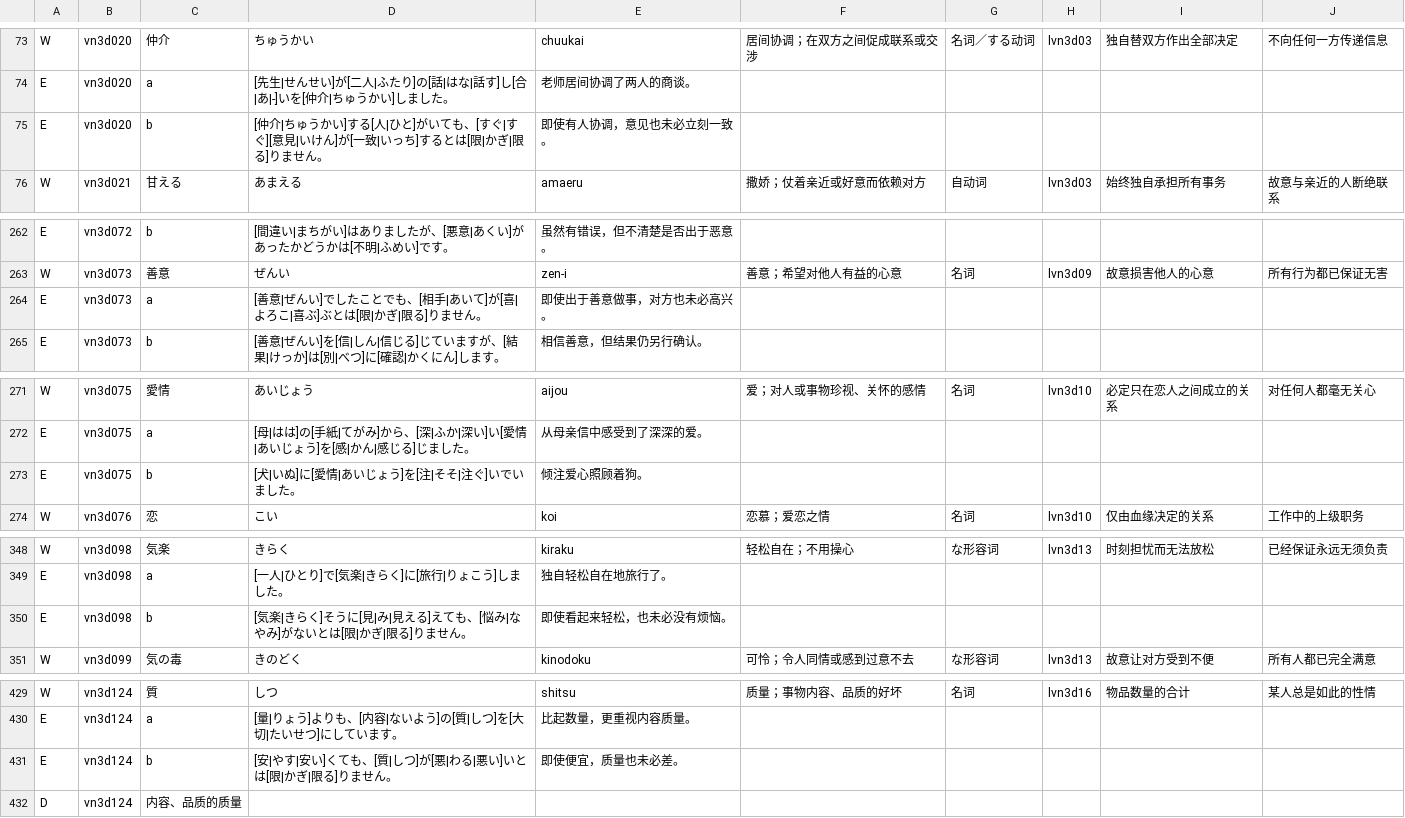
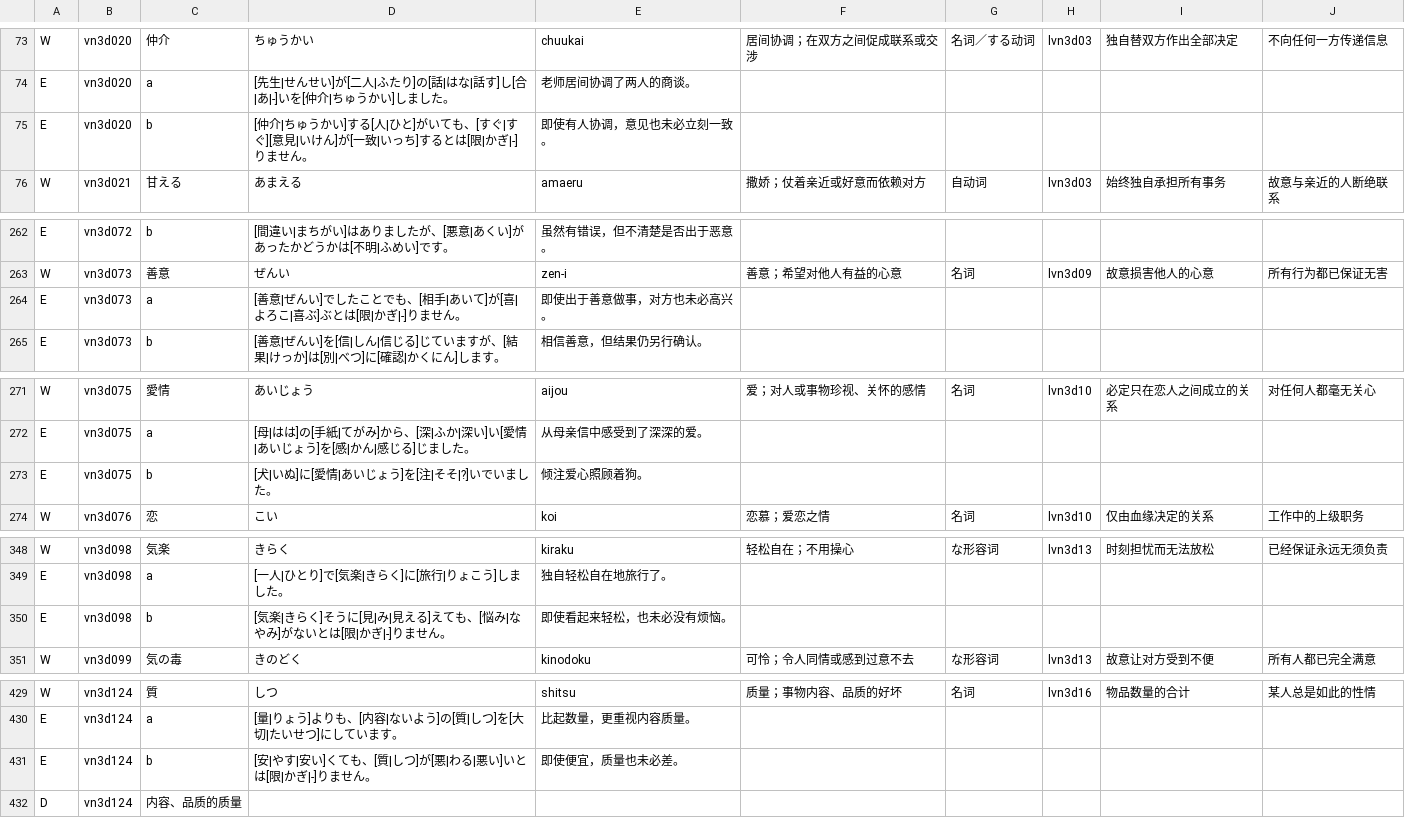
Before and after one commit to CJY-C/jplearn, a TSV file: content/authoring/n3-relationships-and-expression.tsv, drawn as a sheet; only a part is shown, gaps mark what is left out.

```diff
--- a/content/authoring/n3-relationships-and-expression.tsv
+++ b/content/authoring/n3-relationships-and-expression.tsv
@@ -74,3 +74,3 @@ W	vn3d020	仲介	ちゅうかい	chuukai	居间协调；在双方之间促成联
 E	vn3d020	a	[先生|せんせい]が[二人|ふたり]の[話|はな|話す]し[合|あ|-]いを[仲介|ちゅうかい]しました。	老师居间协调了两人的商谈。
-E	vn3d020	b	[仲介|ちゅうかい]する[人|ひと]がいても、[すぐ|すぐ][意見|いけん]が[一致|いっち]するとは[限|かぎ|限る]りません。	即使有人协调，意见也未必立刻一致。
+E	vn3d020	b	[仲介|ちゅうかい]する[人|ひと]がいても、[すぐ|すぐ][意見|いけん]が[一致|いっち]するとは[限|かぎ|-]りません。	即使有人协调，意见也未必立刻一致。
 W	vn3d021	甘える	あまえる	amaeru	撒娇；仗着亲近或好意而依赖对方	自动词	lvn3d03	始终独自承担所有事务	故意与亲近的人断绝联系
@@ -263,3 +263,3 @@ E	vn3d072	b	[間違い|まちがい]はありましたが、[悪意|あくい]
 W	vn3d073	善意	ぜんい	zen-i	善意；希望对他人有益的心意	名词	lvn3d09	故意损害他人的心意	所有行为都已保证无害
-E	vn3d073	a	[善意|ぜんい]でしたことでも、[相手|あいて]が[喜|よろこ|喜ぶ]ぶとは[限|かぎ|限る]りません。	即使出于善意做事，对方也未必高兴。
+E	vn3d073	a	[善意|ぜんい]でしたことでも、[相手|あいて]が[喜|よろこ|喜ぶ]ぶとは[限|かぎ|-]りません。	即使出于善意做事，对方也未必高兴。
 E	vn3d073	b	[善意|ぜんい]を[信|しん|信じる]じていますが、[結果|けっか]は[別|べつ]に[確認|かくにん]します。	相信善意，但结果仍另行确认。
@@ -272,3 +272,3 @@ W	vn3d075	愛情	あいじょう	aijou	爱；对人或事物珍视、关怀的
 E	vn3d075	a	[母|はは]の[手紙|てがみ]から、[深|ふか|深い]い[愛情|あいじょう]を[感|かん|感じる]じました。	从母亲信中感受到了深深的爱。
-E	vn3d075	b	[犬|いぬ]に[愛情|あいじょう]を[注|そそ|注ぐ]いでいました。	倾注爱心照顾着狗。
+E	vn3d075	b	[犬|いぬ]に[愛情|あいじょう]を[注|そそ|?]いでいました。	倾注爱心照顾着狗。
 W	vn3d076	恋	こい	koi	恋慕；爱恋之情	名词	lvn3d10	仅由血缘决定的关系	工作中的上级职务
@@ -349,3 +349,3 @@ W	vn3d098	気楽	きらく	kiraku	轻松自在；不用操心	な形容词	lvn3d
 E	vn3d098	a	[一人|ひとり]で[気楽|きらく]に[旅行|りょこう]しました。	独自轻松自在地旅行了。
-E	vn3d098	b	[気楽|きらく]そうに[見|み|見える]えても、[悩み|なやみ]がないとは[限|かぎ|限る]りません。	即使看起来轻松，也未必没有烦恼。
+E	vn3d098	b	[気楽|きらく]そうに[見|み|見える]えても、[悩み|なやみ]がないとは[限|かぎ|-]りません。	即使看起来轻松，也未必没有烦恼。
 W	vn3d099	気の毒	きのどく	kinodoku	可怜；令人同情或感到过意不去	な形容词	lvn3d13	故意让对方受到不便	所有人都已完全满意
@@ -430,3 +430,3 @@ W	vn3d124	質	しつ	shitsu	质量；事物内容、品质的好坏	名词	lvn3d
 E	vn3d124	a	[量|りょう]よりも、[内容|ないよう]の[質|しつ]を[大切|たいせつ]にしています。	比起数量，更重视内容质量。
-E	vn3d124	b	[安|やす|安い]くても、[質|しつ]が[悪|わる|悪い]いとは[限|かぎ|限る]りません。	即使便宜，质量也未必差。
+E	vn3d124	b	[安|やす|安い]くても、[質|しつ]が[悪|わる|悪い]いとは[限|かぎ|-]りません。	即使便宜，质量也未必差。
 D	vn3d124	内容、品质的质量
```
Also changed, not shown: content/authoring/n3-judgment-and-belief.tsv, content/authoring/n3-reading-and-event-words.tsv, 27 other files.
